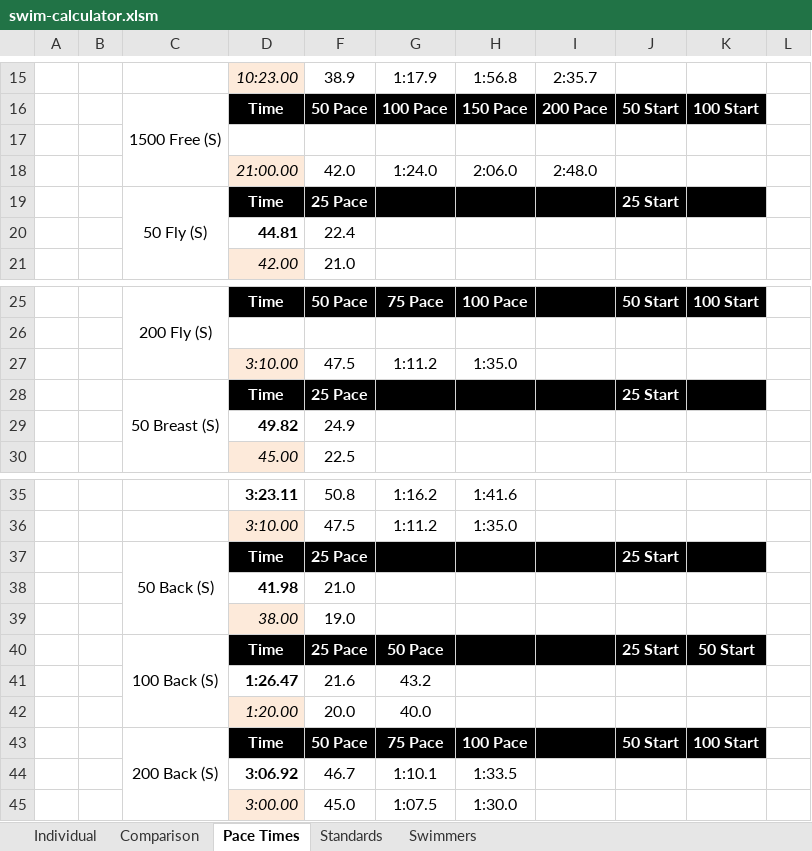
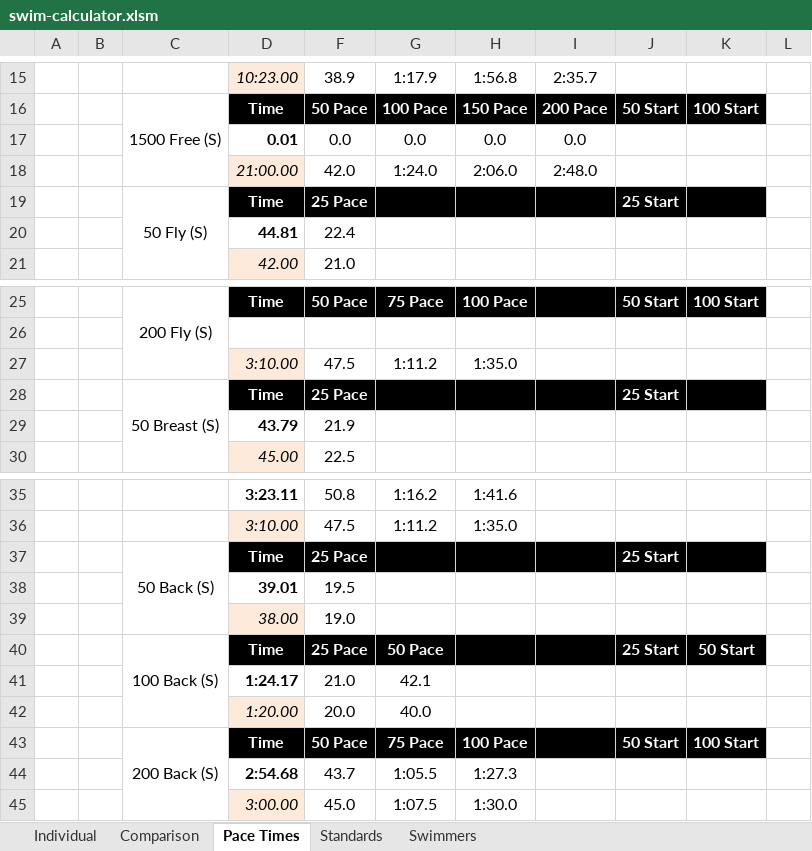
Before and after one commit to Subject2Risk/swim-report, an Excel workbook: swim-calculator.xlsm, sheet Pace Times, drawn as a sheet; only a part is shown, gaps mark what is left out; values as stored, in another font and other column widths than the file's, no borders; conditional formats not drawn; removed rows and columns are numbered as before the commit, all else as after; the diff names each change by its address in the sheet, - before the commit and + after, or states it on an @@ line.

```diff
--- a/swim-calculator.xlsm (sheet Pace Times)
+++ b/swim-calculator.xlsm (sheet Pace Times)
-row 17: (empty)
+row 17:  |  |  | 0.01 | 0.0 | 0.0 | 0.0 | 0.0
-row 29:  |  |  | 49.82 | 24.9
+row 29:  |  |  | 43.79 | 21.9
-row 38:  |  |  | 41.98 | 21.0
+row 38:  |  |  | 39.01 | 19.5
-row 41:  |  |  | 1:26.47 | 21.6 | 43.2
+row 41:  |  |  | 1:24.17 | 21.0 | 42.1
-row 44:  |  |  | 3:06.92 | 46.7 | 1:10.1 | 1:33.5
+row 44:  |  |  | 2:54.68 | 43.7 | 1:05.5 | 1:27.3
```
Also changed, not shown: sheet Individual, sheet Comparison, sheet Standards, sheet Swimmers, formulas that keep their value, hidden cells.
